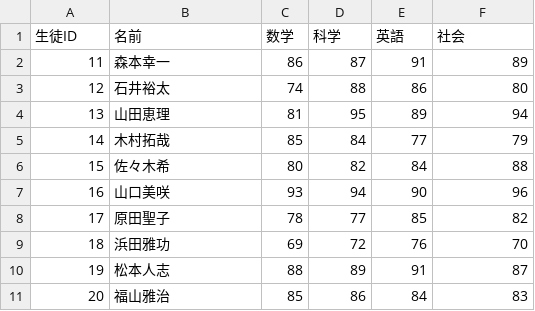
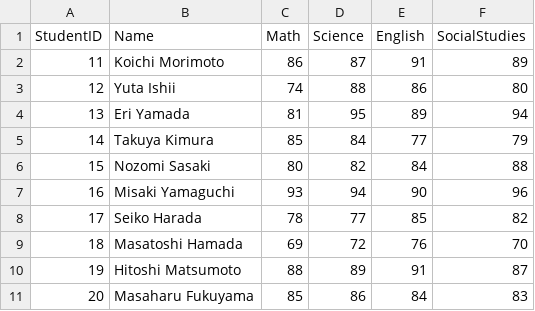
Before and after one commit to HirokazuNARITA/open-ai, a CSV file: sample_files/test_result2.csv, drawn as a sheet.

```diff
--- a/sample_files/test_result2.csv
+++ b/sample_files/test_result2.csv
@@ -1,11 +1,11 @@
-生徒ID,名前,数学,科学,英語,社会
-11,森本幸一,86,87,91,89
-12,石井裕太,74,88,86,80
-13,山田恵理,81,95,89,94
-14,木村拓哉,85,84,77,79
-15,佐々木希,80,82,84,88
-16,山口美咲,93,94,90,96
-17,原田聖子,78,77,85,82
-18,浜田雅功,69,72,76,70
-19,松本人志,88,89,91,87
-20,福山雅治,85,86,84,83
+StudentID,Name,Math,Science,English,SocialStudies
+11,Koichi Morimoto,86,87,91,89
+12,Yuta Ishii,74,88,86,80
+13,Eri Yamada,81,95,89,94
+14,Takuya Kimura,85,84,77,79
+15,Nozomi Sasaki,80,82,84,88
+16,Misaki Yamaguchi,93,94,90,96
+17,Seiko Harada,78,77,85,82
+18,Masatoshi Hamada,69,72,76,70
+19,Hitoshi Matsumoto,88,89,91,87
+20,Masaharu Fukuyama,85,86,84,83
```
Also changed, not shown: sample_files/test_result1.csv, 2 other files.
